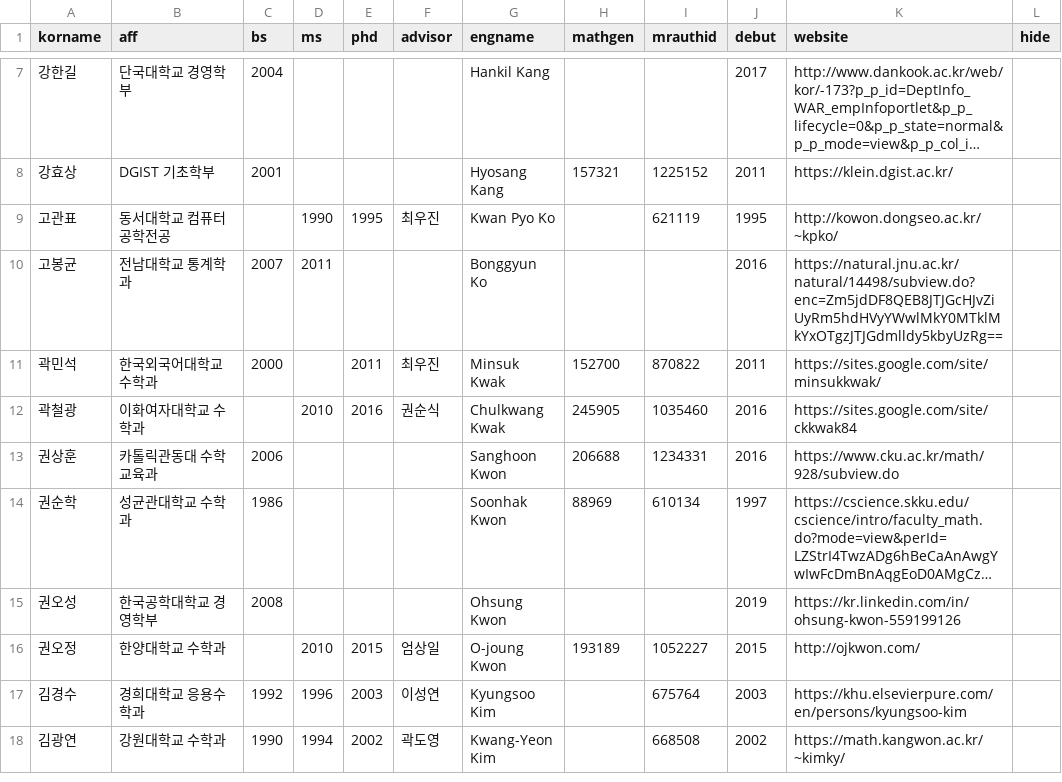
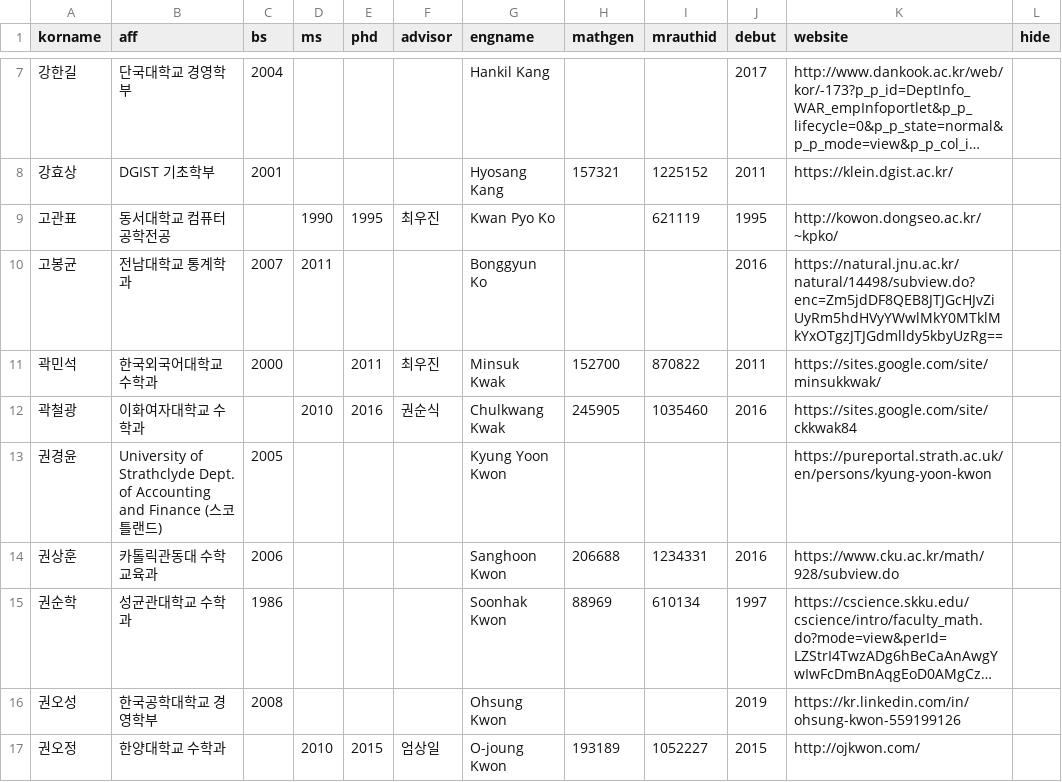
Before and after one commit to mathsci-kaist/mathsci-kaist.github.io, a CSV file: _data/people.csv, drawn as a sheet; only a part is shown, gaps mark what is left out; the shorter side is filled out with more unchanged rows; long unchanged cells end in …; the diff names each change by its address in the sheet, - before the commit and + after, or states it on an @@ line.

Commit message:
One more person.

```diff
--- a/_data/people.csv
+++ b/_data/people.csv
+row 13: 권경윤 | University of Strathclyde Dept. of Accounting and Finance (스코틀랜드) | 2005 |  |  |  | Kyung Yoon Kwon |  |  |  | https://pureportal.strath.ac.uk/en/persons/kyung-yoon-kwon
```
